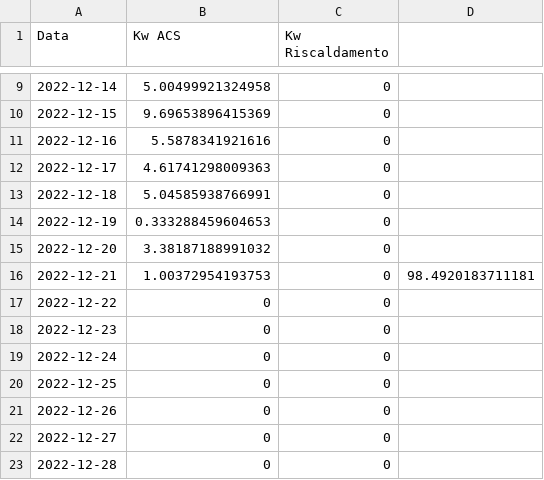
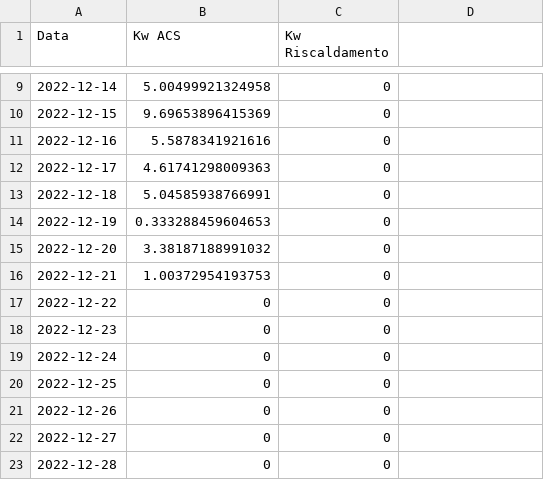
Before and after one commit to matteopedani/k67, a CSV file: pianoterra.csv, drawn as a sheet; only a part is shown, gaps mark what is left out; the diff names each change by its address in the sheet, - before the commit and + after, or states it on an @@ line.

Commit message:
DATI

```diff
--- a/pianoterra.csv
+++ b/pianoterra.csv
-D16: 98.4920183711181
+D16: (empty)
```
